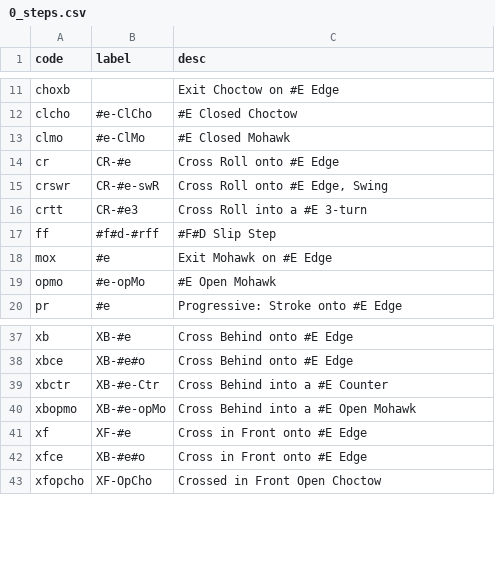
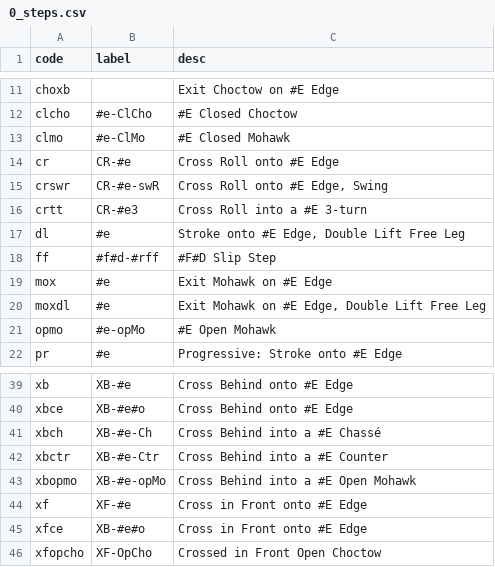
Before and after one commit to span314/tracings, a CSV file: patternData/0_steps.csv, drawn as a sheet; only a part is shown, gaps mark what is left out; the diff names each change by its address in the sheet, - before the commit and + after, or states it on an @@ line.

```diff
--- a/patternData/0_steps.csv
+++ b/patternData/0_steps.csv
+row 17: dl | #e | Stroke onto #E Edge, Double Lift Free Leg
+row 20: moxdl | #e | Exit Mohawk on #E Edge, Double Lift Free Leg
+row 41: xbch | XB-#e-Ch | Cross Behind into a #E Chassé
```
Also changed, not shown: patternData/0_dances.csv, 2 other files.
